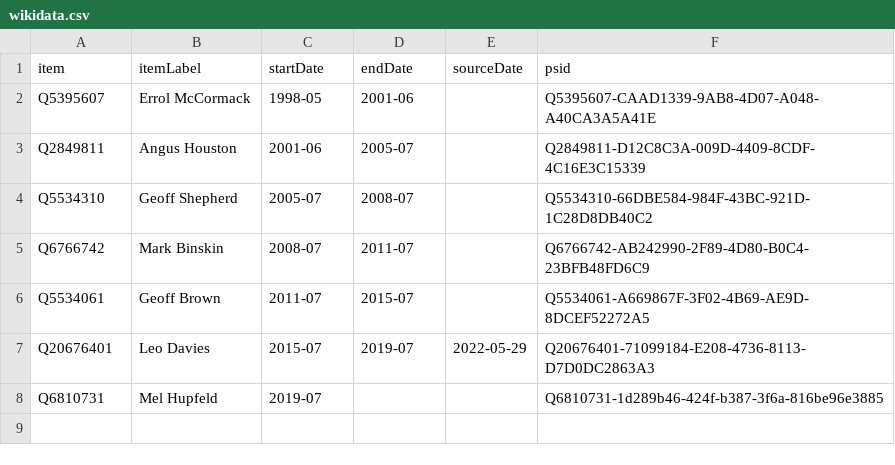
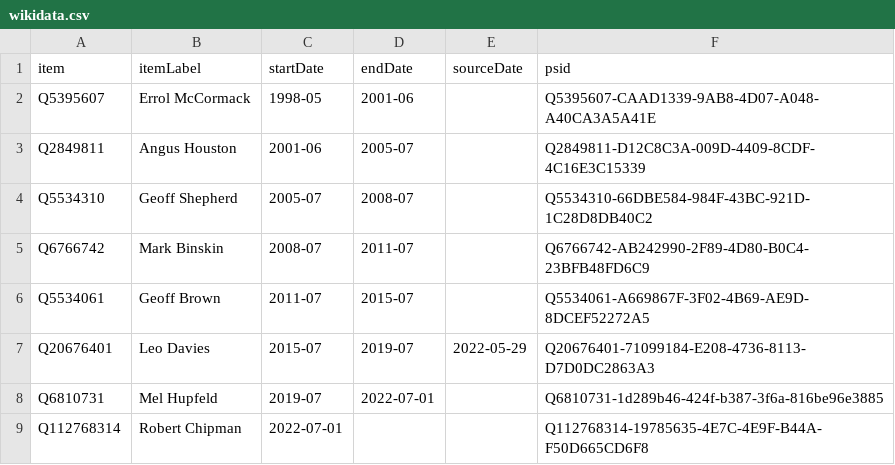
Before and after one commit to every-politician-scrapers/australia-cabinet, a CSV file: sources/air-force-chief/wikidata.csv, drawn as a sheet.

```diff
--- a/sources/air-force-chief/wikidata.csv
+++ b/sources/air-force-chief/wikidata.csv
@@ -7,2 +7,3 @@ Q5534061,Geoff Brown,2011-07,2015-07,,Q5534061-A669867F-3F02-4B69-AE9D-8DCEF5227
 Q20676401,Leo Davies,2015-07,2019-07,2022-05-29,Q20676401-71099184-E208-4736-8113-D7D0DC2863A3
-Q6810731,Mel Hupfeld,2019-07,,,Q6810731-1d289b46-424f-b387-3f6a-816be96e3885
+Q6810731,Mel Hupfeld,2019-07,2022-07-01,,Q6810731-1d289b46-424f-b387-3f6a-816be96e3885
+Q112768314,Robert Chipman,2022-07-01,,,Q112768314-19785635-4E7C-4E9F-B44A-F50D665CD6F8
```
Also changed, not shown: sources/air-force-chief/scraped.csv, 1 other file.
